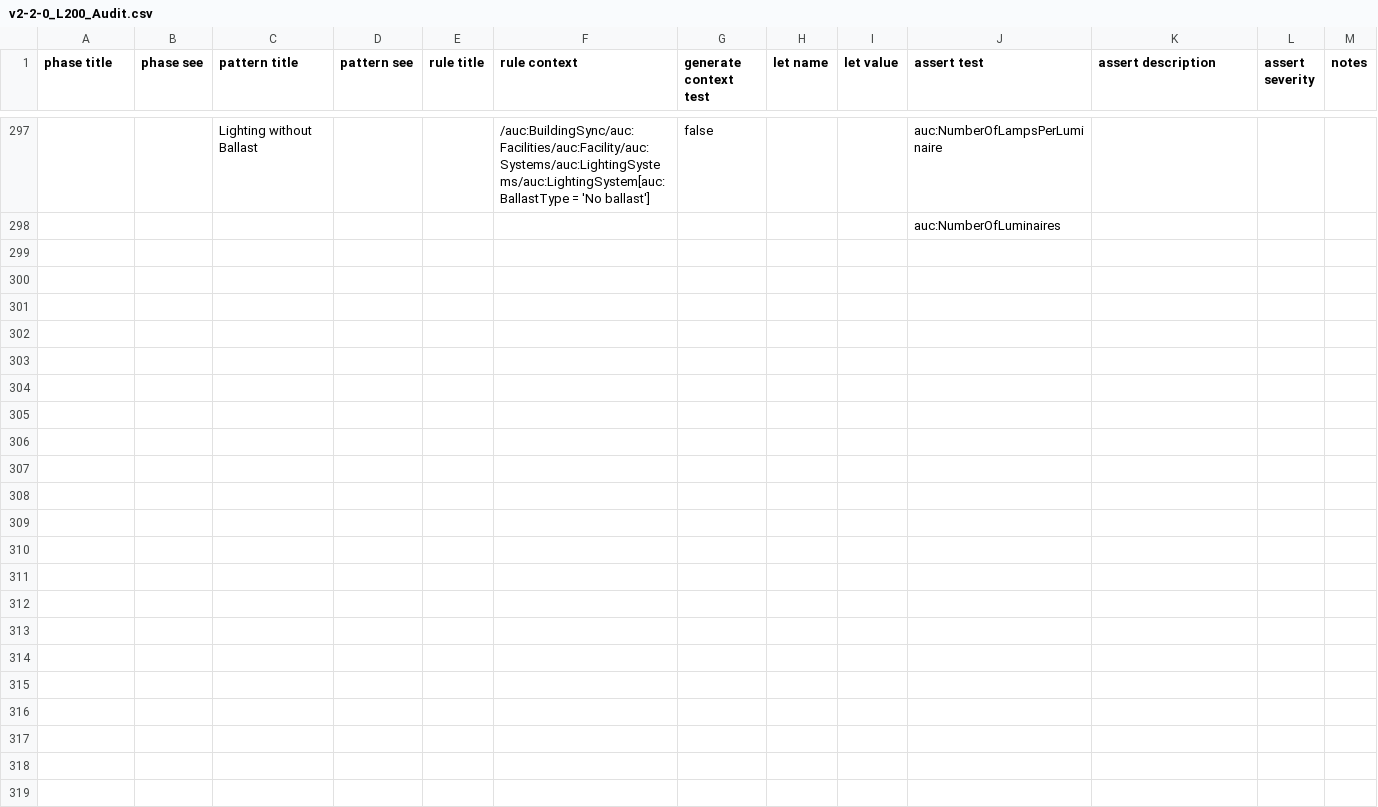
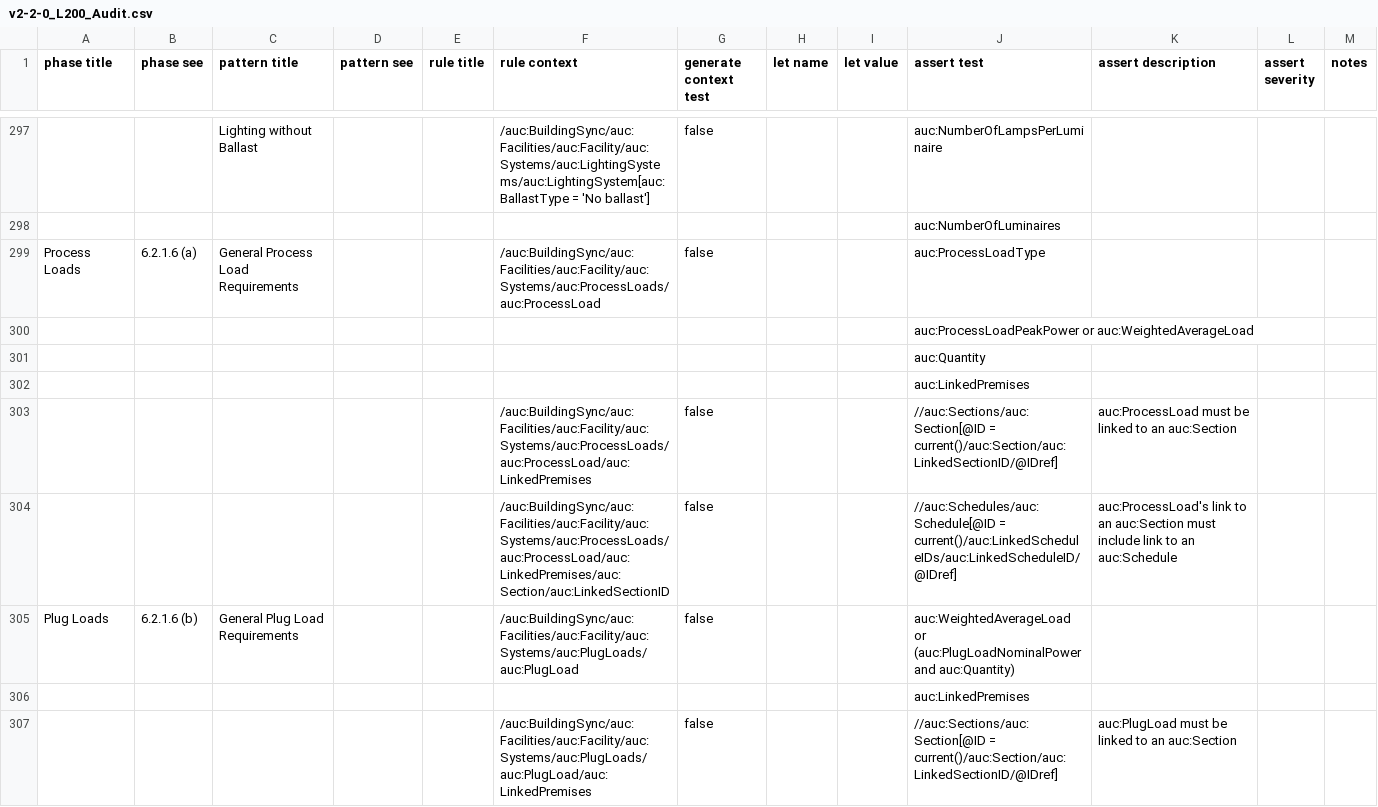
Before and after one commit to BuildingSync/TestSuite, a CSV file: schematron/v2.2.0/v2-2-0_L200_Audit.csv, drawn as a sheet; only a part is shown, gaps mark what is left out; the diff covers the shown part only.

Commit message:
feat(L200): add load and conveyance tests

```diff
--- a/schematron/v2.2.0/v2-2-0_L200_Audit.csv
+++ b/schematron/v2.2.0/v2-2-0_L200_Audit.csv
@@ -299 +299,10 @@
 "","","","","","","","","","auc:NumberOfLuminaires","","",""
+"Process Loads","6.2.1.6 (a)","General Process Load Requirements","","","/auc:BuildingSync/auc:Facilities/auc:Facility/auc:Systems/auc:ProcessLoads/auc:ProcessLoad","false","","","auc:ProcessLoadType","","",""
+"","","","","","","","","","auc:ProcessLoadPeakPower or auc:WeightedAverageLoad","","",""
+"","","","","","","","","","auc:Quantity","","",""
+"","","","","","","","","","auc:LinkedPremises","","",""
+"","","","","","/auc:BuildingSync/auc:Facilities/auc:Facility/auc:Systems/auc:ProcessLoads/auc:ProcessLoad/auc:LinkedPremises","false","","","//auc:Sections/auc:Section[@ID = current()/auc:Section/auc:LinkedSectionID/@IDref]","auc:ProcessLoad must be linked to an auc:Section","",""
+"","","","","","/auc:BuildingSync/auc:Facilities/auc:Facility/auc:Systems/auc:ProcessLoads/auc:ProcessLoad/auc:LinkedPremises/auc:Section/auc:LinkedSectionID","false","","","//auc:Schedules/auc:Schedule[@ID = current()/auc:LinkedScheduleIDs/auc:LinkedScheduleID/@IDref]","auc:ProcessLoad's link to an auc:Section must include link to an auc:Schedule","",""
+"Plug Loads","6.2.1.6 (b)","General Plug Load Requirements","","","/auc:BuildingSync/auc:Facilities/auc:Facility/auc:Systems/auc:PlugLoads/auc:PlugLoad","false","","","auc:WeightedAverageLoad or (auc:PlugLoadNominalPower and auc:Quantity)","","",""
+"","","","","","","","","","auc:LinkedPremises","","",""
+"","","","","","/auc:BuildingSync/auc:Facilities/auc:Facility/auc:Systems/auc:PlugLoads/auc:PlugLoad/auc:LinkedPremises","false","","","//auc:Sections/auc:Section[@ID = current()/auc:Section/auc:LinkedSectionID/@IDref]","auc:PlugLoad must be linked to an auc:Section","",""
```
Also changed, not shown: 8 added rows elsewhere in this file, 4 other files.
